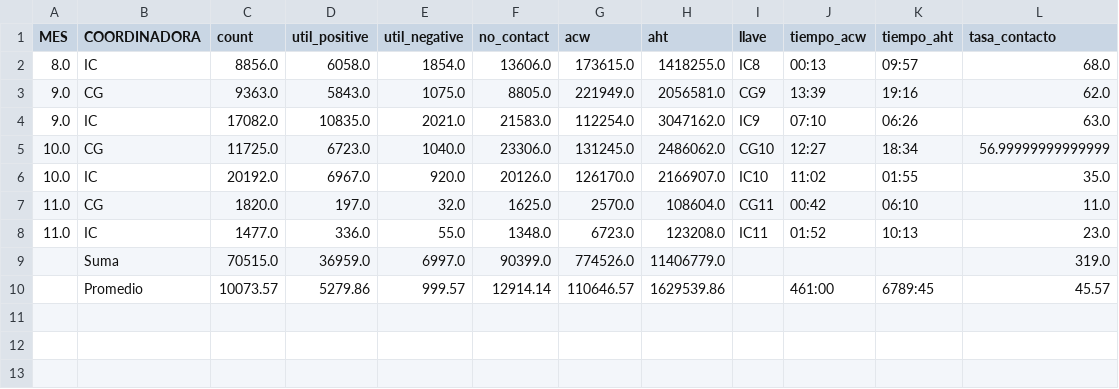
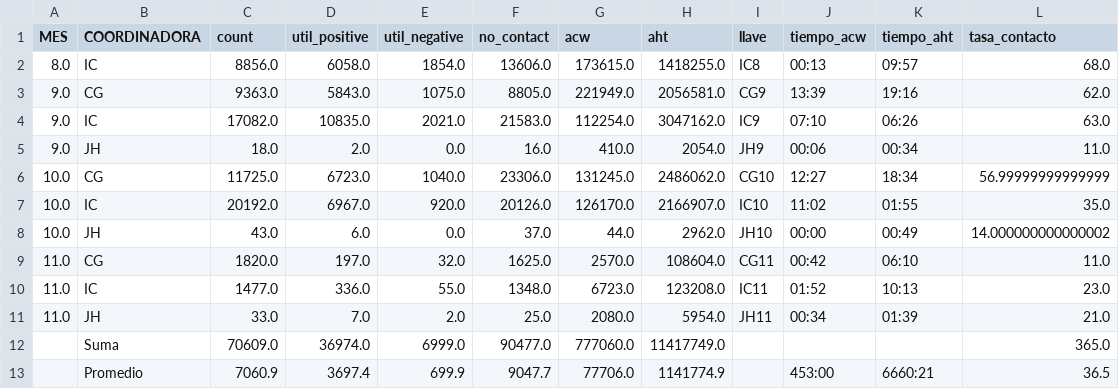
Before and after one commit to jherrera-cab/Nodos_report, a CSV file: data/procesed/gestiones/df_gestiones/summary_gestion_operation_month.csv, drawn as a sheet.

```diff
--- a/data/procesed/gestiones/df_gestiones/summary_gestion_operation_month.csv
+++ b/data/procesed/gestiones/df_gestiones/summary_gestion_operation_month.csv
@@ -4,7 +4,10 @@ MES,COORDINADORA,count,util_positive,util_negative,no_contact,acw,aht,llave,tiem
 9.0,IC,17082.0,10835.0,2021.0,21583.0,112254.0,3047162.0,IC9,07:10,06:26,63.0
+9.0,JH,18.0,2.0,0.0,16.0,410.0,2054.0,JH9,00:06,00:34,11.0
 10.0,CG,11725.0,6723.0,1040.0,23306.0,131245.0,2486062.0,CG10,12:27,18:34,56.99999999999999
 10.0,IC,20192.0,6967.0,920.0,20126.0,126170.0,2166907.0,IC10,11:02,01:55,35.0
+10.0,JH,43.0,6.0,0.0,37.0,44.0,2962.0,JH10,00:00,00:49,14.000000000000002
 11.0,CG,1820.0,197.0,32.0,1625.0,2570.0,108604.0,CG11,00:42,06:10,11.0
 11.0,IC,1477.0,336.0,55.0,1348.0,6723.0,123208.0,IC11,01:52,10:13,23.0
-,Suma,70515.0,36959.0,6997.0,90399.0,774526.0,11406779.0,,,,319.0
-,Promedio,10073.57,5279.86,999.57,12914.14,110646.57,1629539.86,,461:00,6789:45,45.57
+11.0,JH,33.0,7.0,2.0,25.0,2080.0,5954.0,JH11,00:34,01:39,21.0
+,Suma,70609.0,36974.0,6999.0,90477.0,777060.0,11417749.0,,,,365.0
+,Promedio,7060.9,3697.4,699.9,9047.7,77706.0,1141774.9,,453:00,6660:21,36.5
```
Also changed, not shown: data/procesed/gestiones/df_gestiones/summary_gestion_day.csv, data/procesed/gestiones/df_gestiones/summary_gestion_month.csv, 3 other files.
